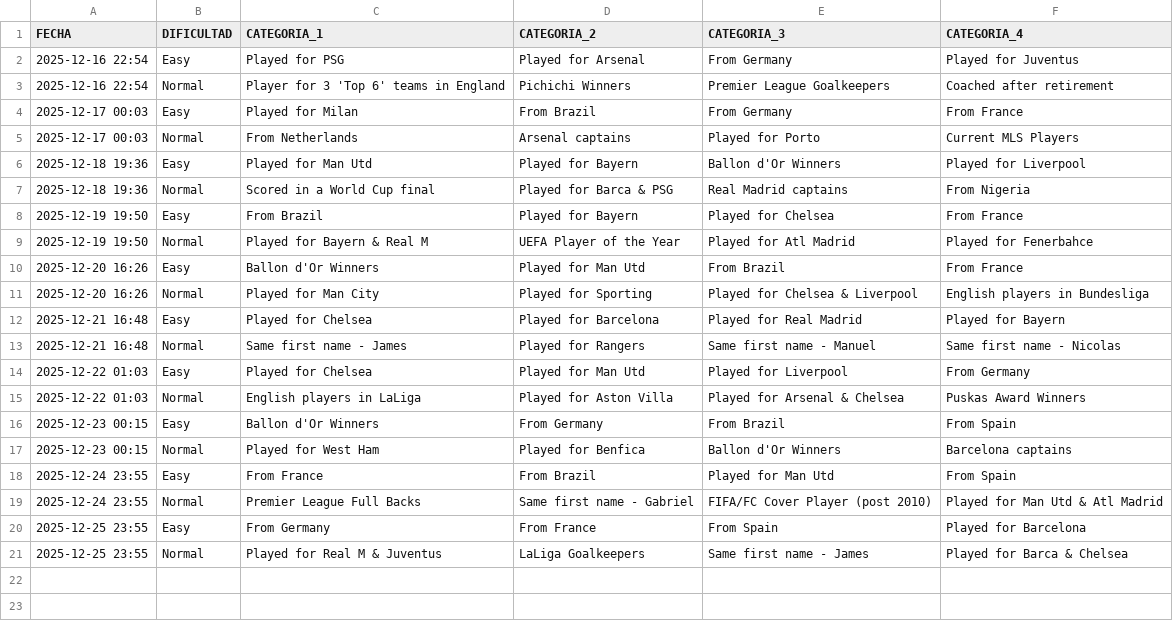
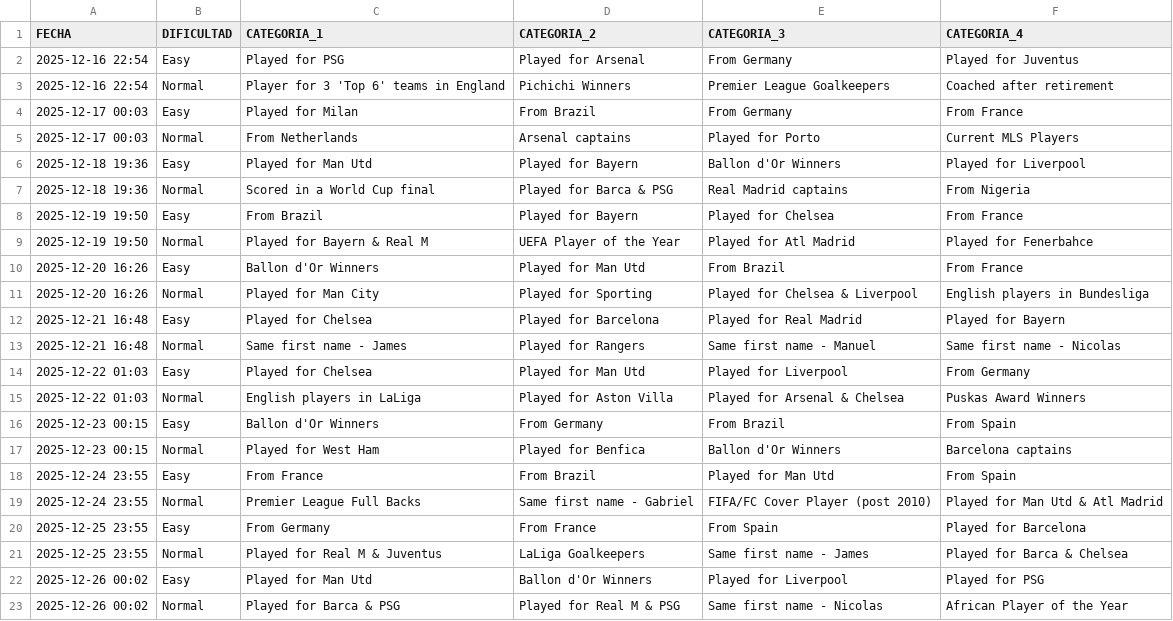
Before and after one commit to candelamtx32/scraping_futbol11, a CSV file: historial_connections.csv, drawn as a sheet.

```diff
--- a/historial_connections.csv
+++ b/historial_connections.csv
@@ -21 +21,3 @@ FECHA;DIFICULTAD;CATEGORIA_1;CATEGORIA_2;CATEGORIA_3;CATEGORIA_4
 2025-12-25 23:55;Normal;Played for Real M & Juventus;LaLiga Goalkeepers;Same first name - James;Played for Barca & Chelsea
+2025-12-26 00:02;Easy;Played for Man Utd;Ballon d'Or Winners;Played for Liverpool;Played for PSG
+2025-12-26 00:02;Normal;Played for Barca & PSG;Played for Real M & PSG;Same first name - Nicolas;African Player of the Year
```
Also changed, not shown: historial_formaciones.csv, historial_grid.csv, 1 other file.
